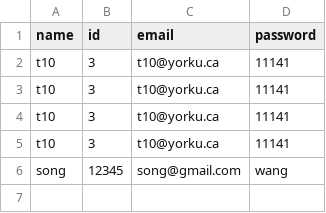
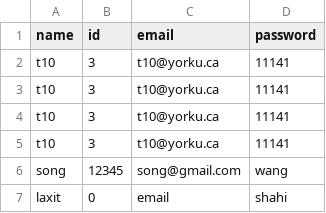
Before and after one commit to laxitshahi/SWAV, a CSV file: project/src/main/resources/user.csv, drawn as a sheet.

```diff
--- a/project/src/main/resources/user.csv
+++ b/project/src/main/resources/user.csv
@@ -6 +6,2 @@
 "song","12345","song@gmail.com","wang"
+"laxit","0","email","shahi"
```
Also changed, not shown: 12 other files.
